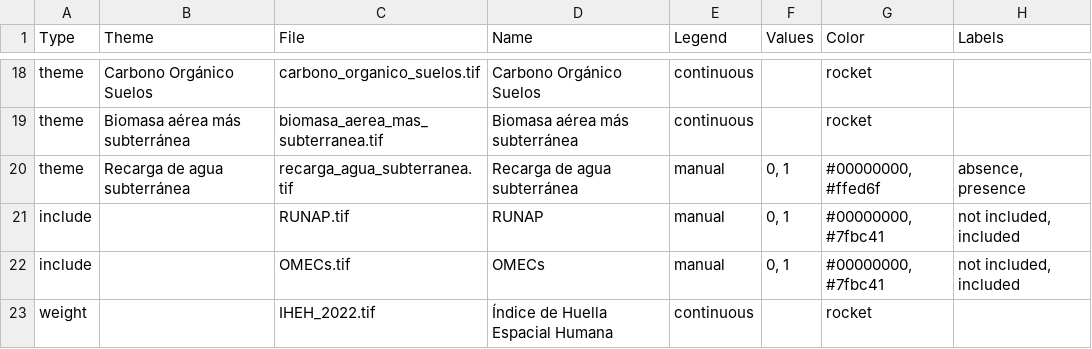
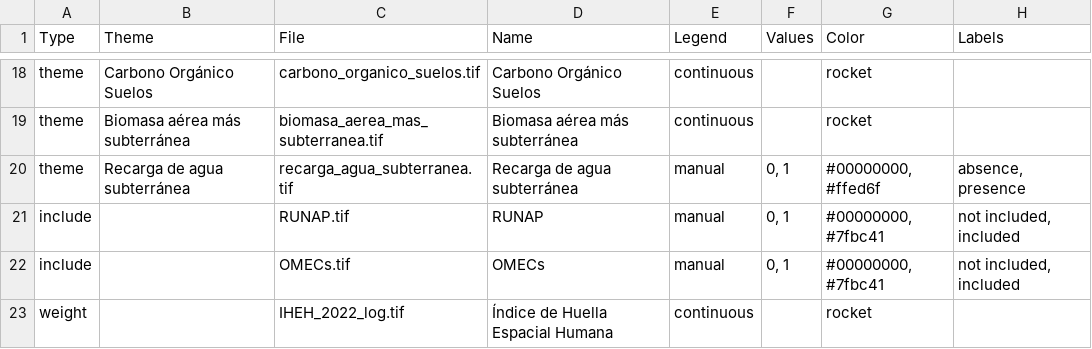
Before and after one commit to csl-unbc/Priorizando-la-Naturaleza-Colombia, a CSV file: inst/extdata/data/Nacional/metadata.csv, drawn as a sheet; only a part is shown, gaps mark what is left out; the diff names each change by its address in the sheet, - before the commit and + after, or states it on an @@ line.

Commit message:
Fix metadata

```diff
--- a/inst/extdata/data/Nacional/metadata.csv
+++ b/inst/extdata/data/Nacional/metadata.csv
-C23 (File): IHEH_2022.tif
+C23 (File): IHEH_2022_log.tif
```
